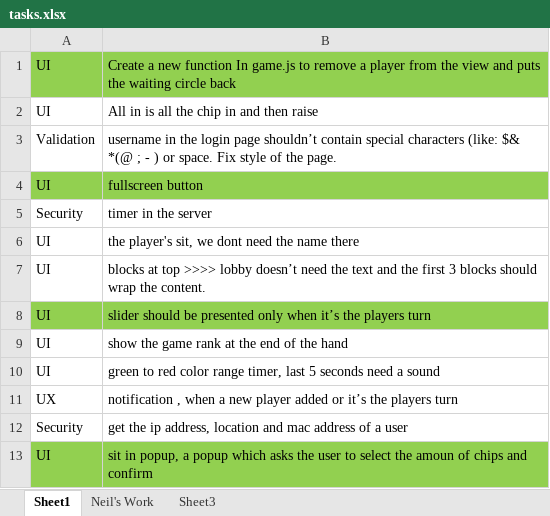
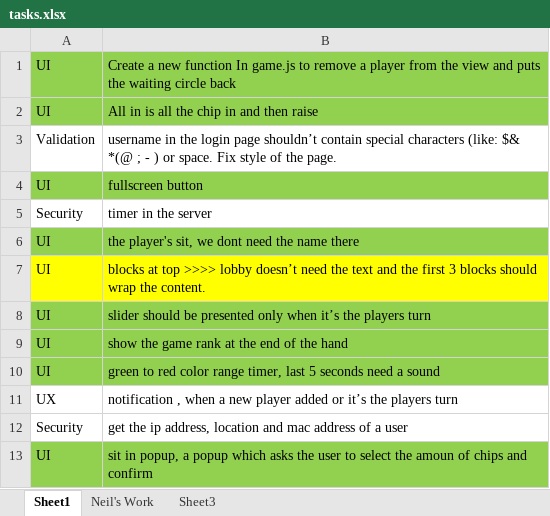
Before and after one commit to amirsaleh-salehzadeh/ICryptoPoker, an Excel workbook: tasks.xlsx, sheet Sheet1, drawn as a sheet; values as stored, in another font and other column widths than the file's, no borders; the diff names each change by its address in the sheet, - before the commit and + after, or states it on an @@ line.

Commit message:
tasks update

```diff
--- a/tasks.xlsx (sheet Sheet1)
+++ b/tasks.xlsx (sheet Sheet1)
-A2:B2 fill: none
+A2:B2 fill: #92D050
-A6:B6 fill: none
+A6:B6 fill: #92D050
-A7:B7 fill: none
+A7:B7 fill: #FFFF00
-A9:B10 fill: none
+A9:B10 fill: #92D050
```
